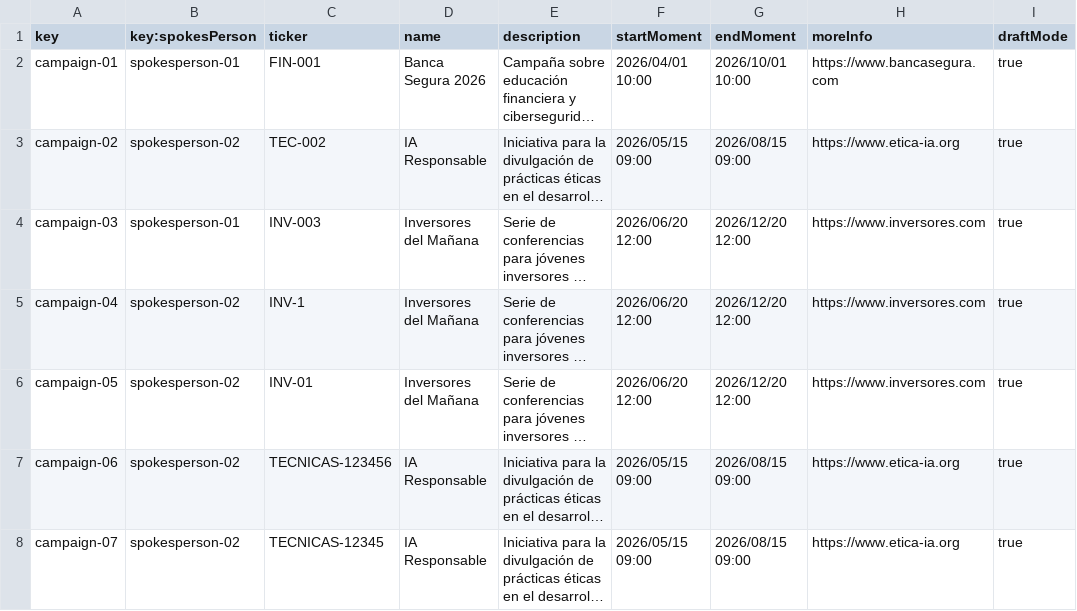
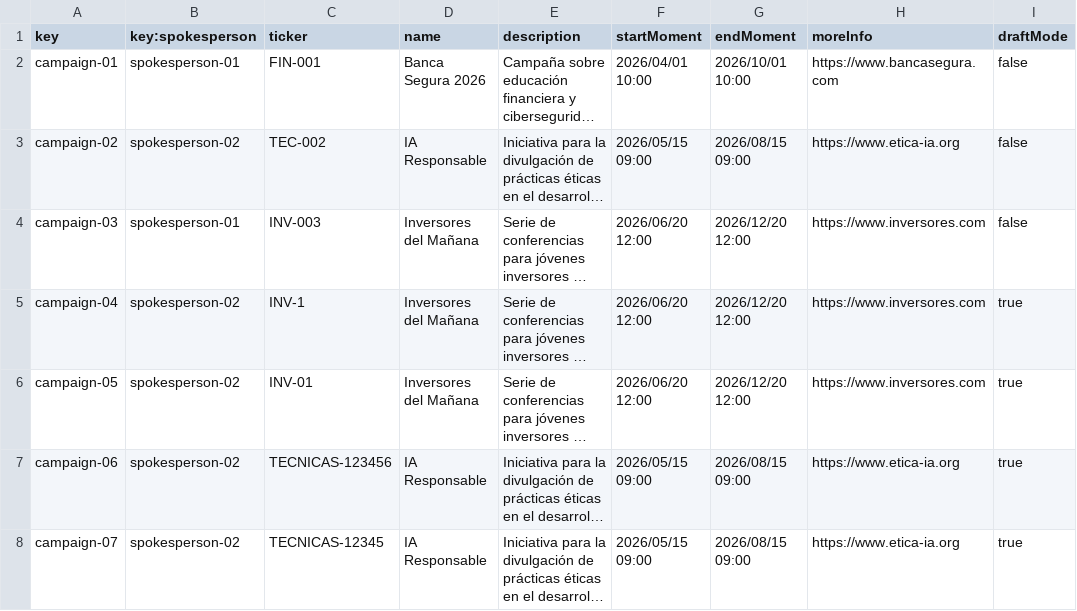
Before and after one commit to Fedealv05/Acme-Starters-C, a CSV file: src/main/resources/WEB-INF/data/sample/batch-01/campaign.csv, drawn as a sheet; only a part is shown; long unchanged cells end in …; the diff names each change by its address in the sheet, - before the commit and + after, or states it on an @@ line.

```diff
--- a/src/main/resources/WEB-INF/data/sample/batch-01/campaign.csv
+++ b/src/main/resources/WEB-INF/data/sample/batch-01/campaign.csv
-B1: key:spokesPerson
+B1: key:spokesperson
-I2:I4 (draftMode): true
+I2:I4 (draftMode): false
```
Also changed, not shown: src/main/resources/WEB-INF/data/sample/batch-01/milestone.csv, 46 other files.
